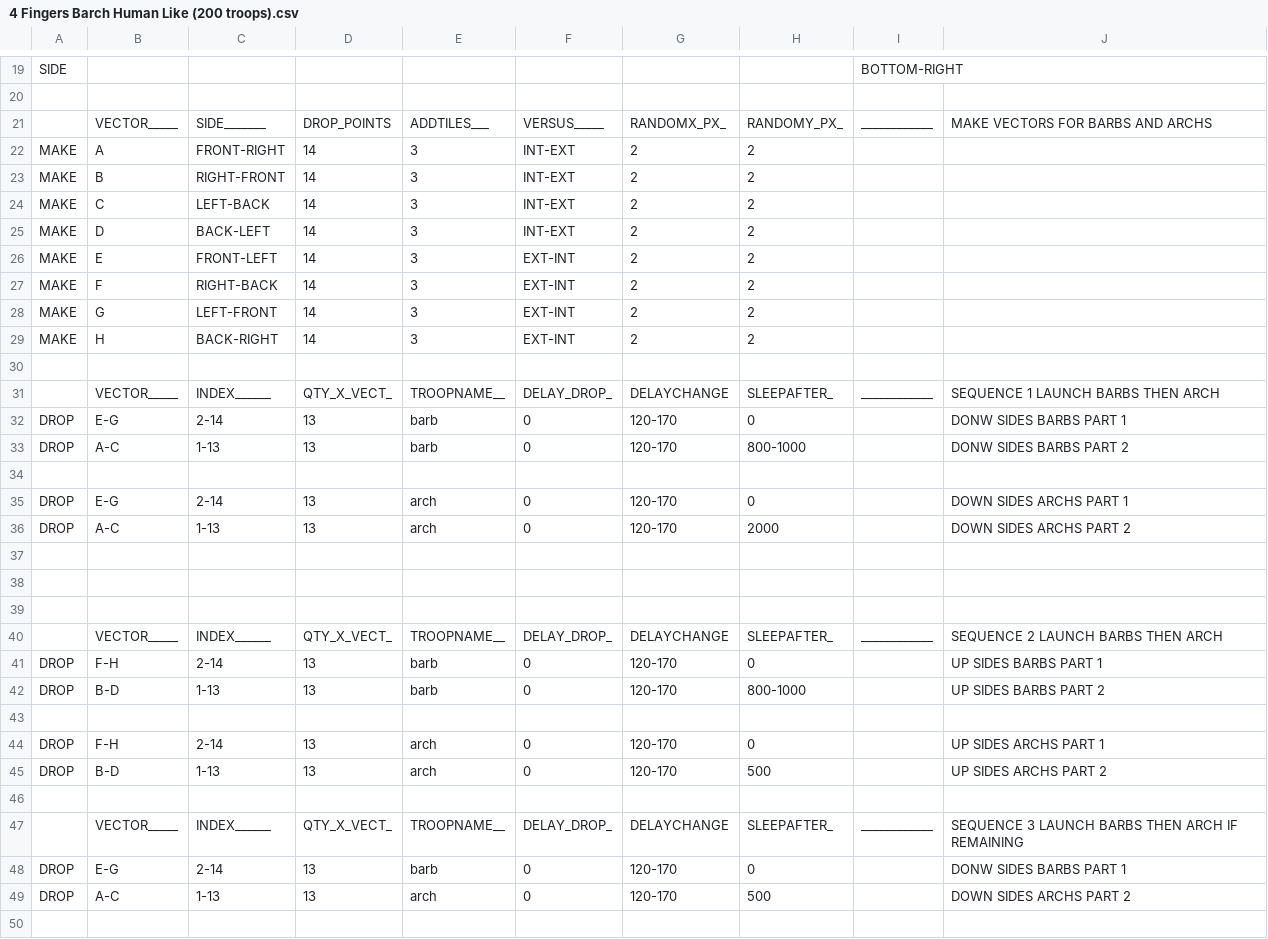
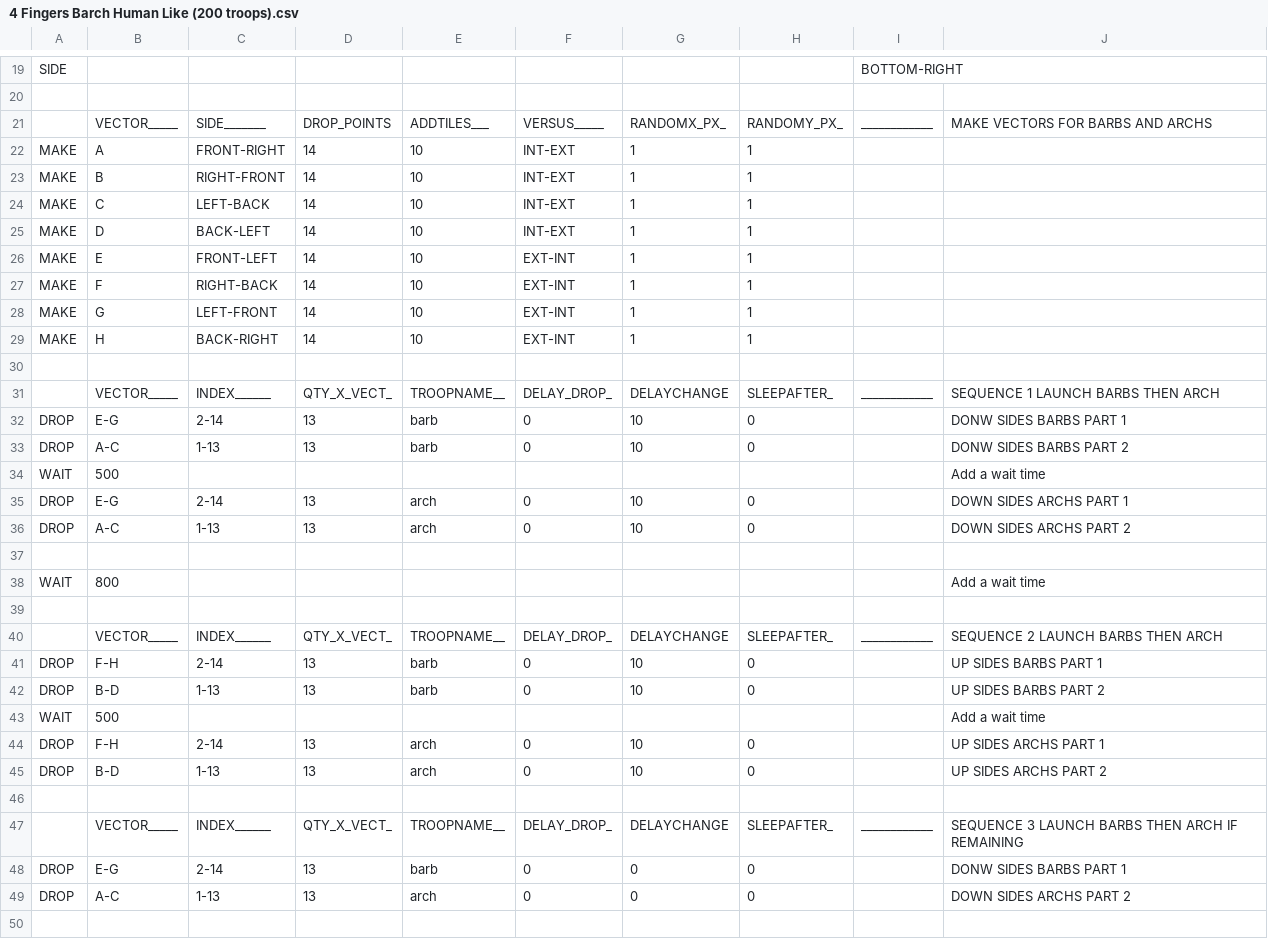
Before and after one commit to amintalkin/MyBot-AIO, a CSV file: CSV/Attack/4 Fingers Barch Human Like (200 troops).csv, drawn as a sheet; only a part is shown, gaps mark what is left out; the diff covers the shown part only.

Commit message:
Included missing CSV attack scripts

```diff
--- a/CSV/Attack/4 Fingers Barch Human Like (200 troops).csv
+++ b/CSV/Attack/4 Fingers Barch Human Like (200 troops).csv
@@ -21,13 +21,16 @@ SIDE  |           |           |           |           |           |           |
       |VECTOR_____|SIDE_______|DROP_POINTS|ADDTILES___|VERSUS_____|RANDOMX_PX_|RANDOMY_PX_|____________|MAKE VECTORS FOR BARBS AND ARCHS
-MAKE  |A          |FRONT-RIGHT|14         |3          |INT-EXT    |2          |2          |            |
-MAKE  |B          |RIGHT-FRONT|14         |3          |INT-EXT    |2          |2          |            |
-MAKE  |C          |LEFT-BACK  |14         |3          |INT-EXT    |2          |2          |            |
-MAKE  |D          |BACK-LEFT  |14         |3          |INT-EXT    |2          |2          |            |
-MAKE  |E          |FRONT-LEFT |14         |3          |EXT-INT    |2          |2          |            |
-MAKE  |F          |RIGHT-BACK |14         |3          |EXT-INT    |2          |2          |            |
-MAKE  |G          |LEFT-FRONT |14         |3          |EXT-INT    |2          |2          |            |
-MAKE  |H          |BACK-RIGHT |14         |3          |EXT-INT    |2          |2          |            |
+MAKE  |A          |FRONT-RIGHT|14         |10         |INT-EXT    |1          |1          |            |
+MAKE  |B          |RIGHT-FRONT|14         |10         |INT-EXT    |1          |1          |            |
+MAKE  |C          |LEFT-BACK  |14         |10         |INT-EXT    |1          |1          |            |
+MAKE  |D          |BACK-LEFT  |14         |10         |INT-EXT    |1          |1          |            |
+MAKE  |E          |FRONT-LEFT |14         |10         |EXT-INT    |1          |1          |            |
+MAKE  |F          |RIGHT-BACK |14         |10         |EXT-INT    |1          |1          |            |
+MAKE  |G          |LEFT-FRONT |14         |10         |EXT-INT    |1          |1          |            |
+MAKE  |H          |BACK-RIGHT |14         |10         |EXT-INT    |1          |1          |            |
 
       |VECTOR_____|INDEX______|QTY_X_VECT_|TROOPNAME__|DELAY_DROP_|DELAYCHANGE|SLEEPAFTER_|____________|SEQUENCE 1 LAUNCH BARBS THEN ARCH
-DROP  |E-G        |2-14       |13         |barb       |0          |120-170    |0          |            | DONW SIDES BARBS PART 1
-DROP  |A-C        |1-13       |13         |barb       |0          |120-170    |800-1000   |            | DONW SIDES BARBS PART 2
+DROP  |E-G        |2-14       |13         |barb       |0          |10         |0          |            | DONW SIDES BARBS PART 1
+DROP  |A-C        |1-13       |13         |barb       |0          |10         |0          |            | DONW SIDES BARBS PART 2
+WAIT  |500        |           |           |           |           |           |           |            | Add a wait time
+DROP  |E-G        |2-14       |13         |arch       |0          |10         |0          |            | DOWN SIDES ARCHS PART 1
+DROP  |A-C        |1-13       |13         |arch       |0          |10         |0          |            | DOWN SIDES ARCHS PART 2
@@ -35,16 +38,13 @@ DROP  |A-C        |1-13       |13         |barb       |0          |120-170    |8
-DROP  |E-G        |2-14       |13         |arch       |0          |120-170    |0          |            | DOWN SIDES ARCHS PART 1
-DROP  |A-C        |1-13       |13         |arch       |0          |120-170    |2000       |            | DOWN SIDES ARCHS PART 2
-
-      |           |           |           |           |           |           |           |            |
+WAIT  |800        |           |           |           |           |           |           |            | Add a wait time
 
       |VECTOR_____|INDEX______|QTY_X_VECT_|TROOPNAME__|DELAY_DROP_|DELAYCHANGE|SLEEPAFTER_|____________|SEQUENCE 2 LAUNCH BARBS THEN ARCH
-DROP  |F-H        |2-14       |13         |barb       |0          |120-170    |0          |            | UP SIDES BARBS PART 1
-DROP  |B-D        |1-13       |13         |barb       |0          |120-170    |800-1000   |            | UP SIDES BARBS PART 2
-      |           |           |           |           |           |           |           |            |
-DROP  |F-H        |2-14       |13         |arch       |0          |120-170    |0          |            | UP SIDES ARCHS PART 1
-DROP  |B-D        |1-13       |13         |arch       |0          |120-170    |500        |            | UP SIDES ARCHS PART 2
+DROP  |F-H        |2-14       |13         |barb       |0          |10         |0          |            | UP SIDES BARBS PART 1
+DROP  |B-D        |1-13       |13         |barb       |0          |10         |0          |            | UP SIDES BARBS PART 2
+WAIT  |500        |           |           |           |           |           |           |            | Add a wait time
+DROP  |F-H        |2-14       |13         |arch       |0          |10         |0          |            | UP SIDES ARCHS PART 1
+DROP  |B-D        |1-13       |13         |arch       |0          |10         |0          |            | UP SIDES ARCHS PART 2
 
       |VECTOR_____|INDEX______|QTY_X_VECT_|TROOPNAME__|DELAY_DROP_|DELAYCHANGE|SLEEPAFTER_|____________|SEQUENCE 3 LAUNCH BARBS THEN ARCH IF REMAINING
-DROP  |E-G        |2-14       |13         |barb       |0          |120-170    |0          |            | DONW SIDES BARBS PART 1
-DROP  |A-C        |1-13       |13         |arch       |0          |120-170    |500        |            | DOWN SIDES ARCHS PART 2
+DROP  |E-G        |2-14       |13         |barb       |0          |0          |0          |            | DONW SIDES BARBS PART 1
+DROP  |A-C        |1-13       |13         |arch       |0          |0          |0          |            | DOWN SIDES ARCHS PART 2
 
```
Also changed, not shown: 1 added row and 10 edited cells elsewhere in this file, CSV/Attack/4 Fingers Barch Human Like (220 troops).csv, CSV/Attack/4 Fingers Barch Human Like (240 troops).csv, 6 other files.
